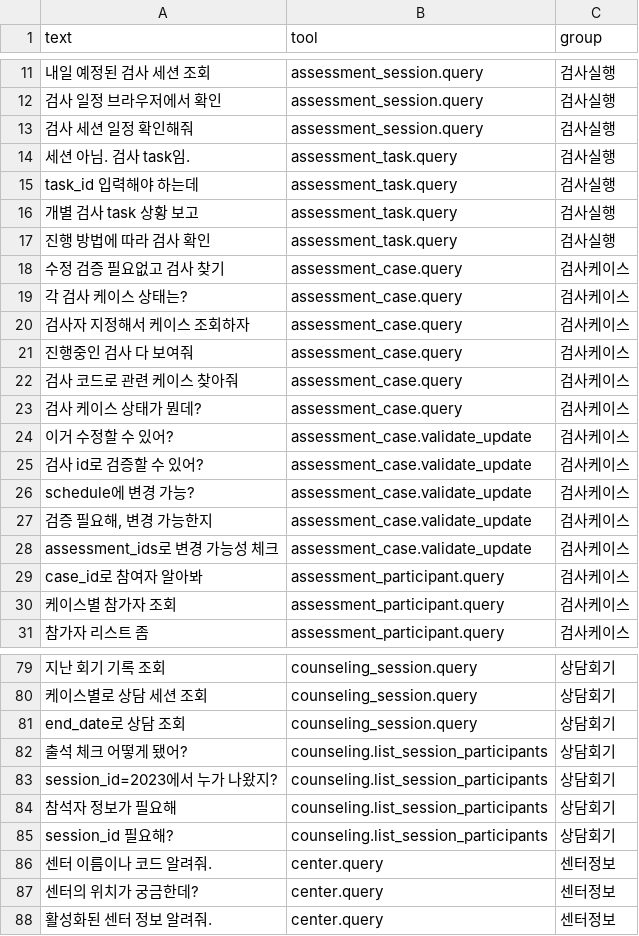
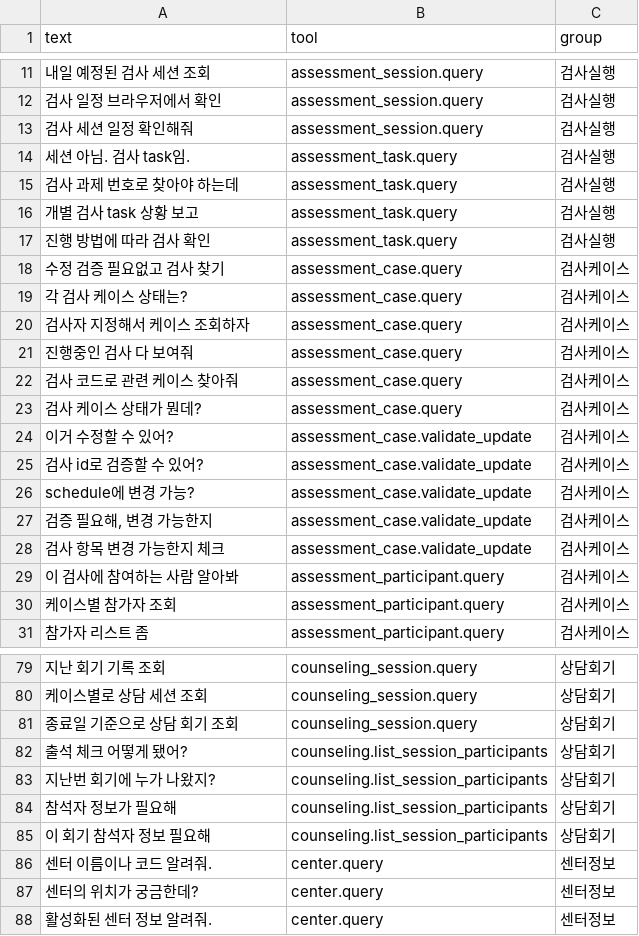
Before and after one commit to gunhe17/lab-embedding, a CSV file: evaluation/layer2/eval-test-fixed.csv, drawn as a sheet; only a part is shown, gaps mark what is left out; the diff names each change by its address in the sheet, - before the commit and + after, or states it on an @@ line.

```diff
--- a/evaluation/layer2/eval-test-fixed.csv
+++ b/evaluation/layer2/eval-test-fixed.csv
-A15 (text): task_id 입력해야 하는데
+A15 (text): 검사 과제 번호로 찾아야 하는데
-A28 (text): assessment_ids로 변경 가능성 체크
+A28 (text): 검사 항목 변경 가능한지 체크
-A29 (text): case_id로 참여자 알아봐
+A29 (text): 이 검사에 참여하는 사람 알아봐
-A81 (text): end_date로 상담 조회
+A81 (text): 종료일 기준으로 상담 회기 조회
-A83 (text): session_id=2023에서 누가 나왔지?
+A83 (text): 지난번 회기에 누가 나왔지?
-A85 (text): session_id 필요해?
+A85 (text): 이 회기 참석자 정보 필요해
```
Also changed, not shown: 13 other files.
